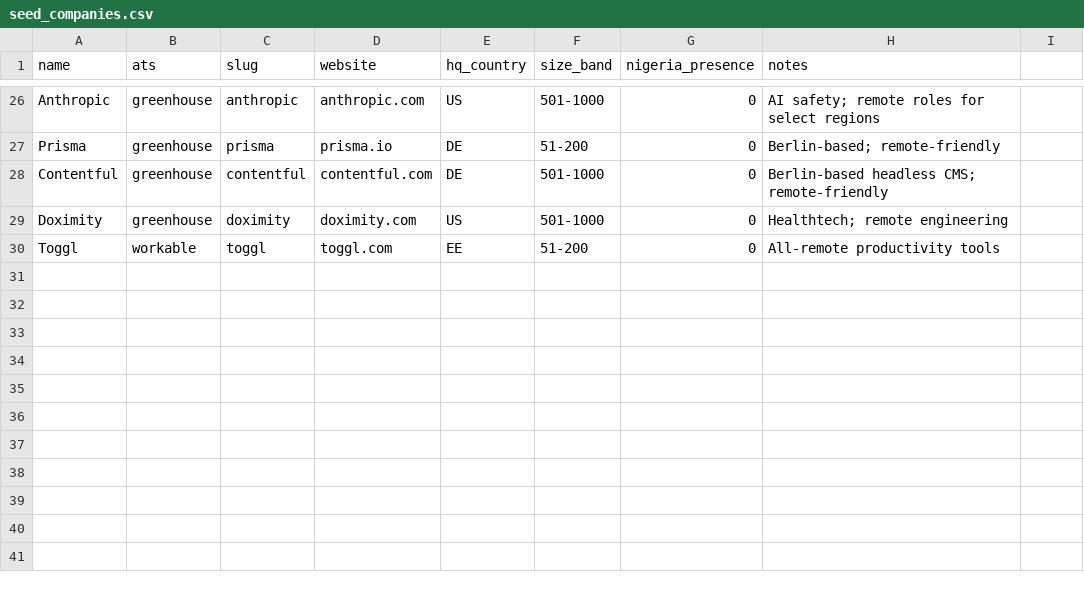
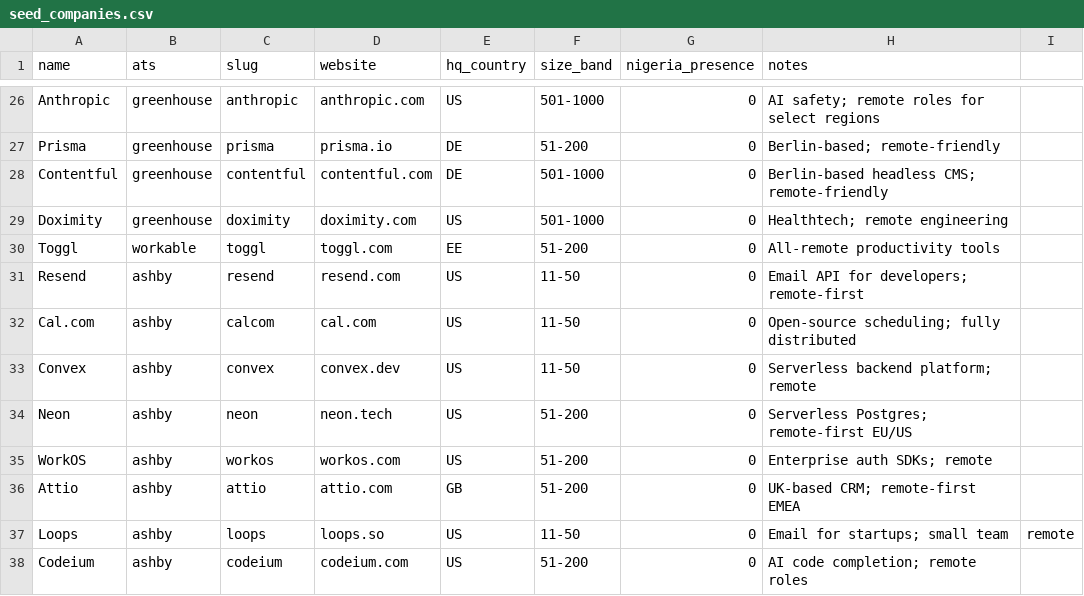
Before and after one commit to josebright/job-outreach-pipeline, a CSV file: data/seed_companies.csv, drawn as a sheet; only a part is shown, gaps mark what is left out.

```diff
--- a/data/seed_companies.csv
+++ b/data/seed_companies.csv
@@ -30 +30,9 @@ Doximity,greenhouse,doximity,doximity.com,US,501-1000,0,Healthtech; remote engin
 Toggl,workable,toggl,toggl.com,EE,51-200,0,All-remote productivity tools
+Resend,ashby,resend,resend.com,US,11-50,0,Email API for developers; remote-first
+Cal.com,ashby,calcom,cal.com,US,11-50,0,Open-source scheduling; fully distributed
+Convex,ashby,convex,convex.dev,US,11-50,0,Serverless backend platform; remote
+Neon,ashby,neon,neon.tech,US,51-200,0,Serverless Postgres; remote-first EU/US
+WorkOS,ashby,workos,workos.com,US,51-200,0,Enterprise auth SDKs; remote
+Attio,ashby,attio,attio.com,GB,51-200,0,UK-based CRM; remote-first EMEA
+Loops,ashby,loops,loops.so,US,11-50,0,Email for startups; small team, remote
+Codeium,ashby,codeium,codeium.com,US,51-200,0,AI code completion; remote roles
```
Also changed, not shown: 9 other files.
